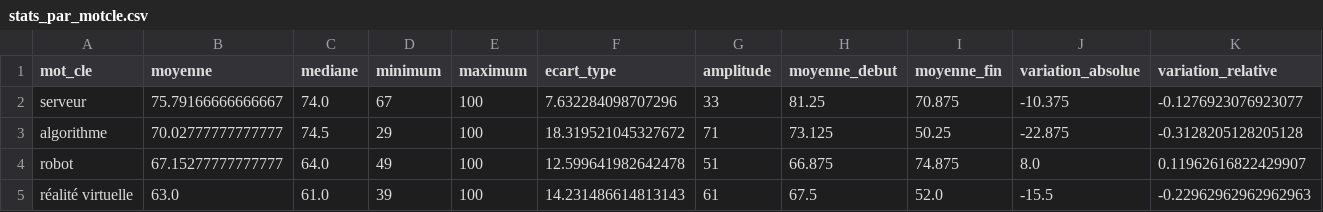
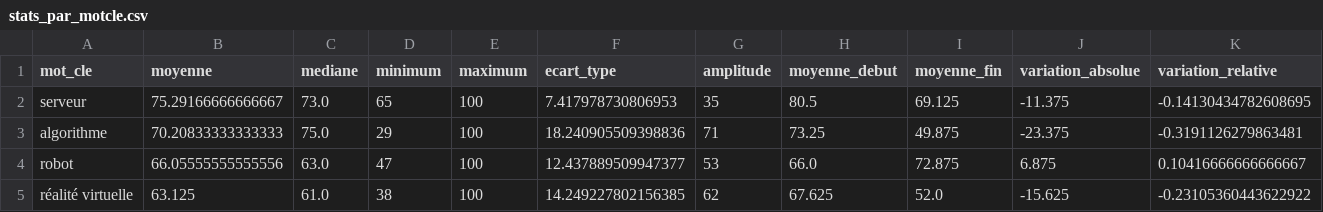
Before and after one commit to NacPKZ/projet-google-trends, a CSV file: data/processed/stats_par_motcle.csv, drawn as a sheet; only a part is shown; the diff covers the shown part only; the diff names each change by its address in the sheet, - before the commit and + after, or states it on an @@ line.

```diff
--- a/data/processed/stats_par_motcle.csv
+++ b/data/processed/stats_par_motcle.csv
-B2 (moyenne): 75.79166666666667
+B2 (moyenne): 75.29166666666667
-C2 (mediane): 74.0
+C2 (mediane): 73.0
-D2 (minimum): 67
+D2 (minimum): 65
-F2 (ecart_type): 7.632284098707296
+F2 (ecart_type): 7.417978730806953
-G2 (amplitude): 33
+G2 (amplitude): 35
-H2 (moyenne_debut): 81.25
+H2 (moyenne_debut): 80.5
-I2 (moyenne_fin): 70.875
+I2 (moyenne_fin): 69.125
-J2 (variation_absolue): -10.375
+J2 (variation_absolue): -11.375
-K2 (variation_relative): -0.1276923076923077
+K2 (variation_relative): -0.14130434782608695
-B3 (moyenne): 70.02777777777777
+B3 (moyenne): 70.20833333333333
-C3 (mediane): 74.5
+C3 (mediane): 75.0
-F3 (ecart_type): 18.319521045327672
+F3 (ecart_type): 18.240905509398836
-H3 (moyenne_debut): 73.125
+H3 (moyenne_debut): 73.25
-I3 (moyenne_fin): 50.25
+I3 (moyenne_fin): 49.875
-J3 (variation_absolue): -22.875
+J3 (variation_absolue): -23.375
-K3 (variation_relative): -0.3128205128205128
+K3 (variation_relative): -0.3191126279863481
-B4 (moyenne): 67.15277777777777
+B4 (moyenne): 66.05555555555556
-C4 (mediane): 64.0
+C4 (mediane): 63.0
-D4 (minimum): 49
+D4 (minimum): 47
-F4 (ecart_type): 12.599641982642478
+F4 (ecart_type): 12.437889509947377
-G4 (amplitude): 51
+G4 (amplitude): 53
-H4 (moyenne_debut): 66.875
+H4 (moyenne_debut): 66.0
-I4 (moyenne_fin): 74.875
+I4 (moyenne_fin): 72.875
-J4 (variation_absolue): 8.0
+J4 (variation_absolue): 6.875
-K4 (variation_relative): 0.11962616822429907
+K4 (variation_relative): 0.10416666666666667
-B5 (moyenne): 63.0
+B5 (moyenne): 63.125
-D5 (minimum): 39
+D5 (minimum): 38
-F5 (ecart_type): 14.231486614813143
+F5 (ecart_type): 14.249227802156385
-G5 (amplitude): 61
+G5 (amplitude): 62
-H5 (moyenne_debut): 67.5
+H5 (moyenne_debut): 67.625
-J5 (variation_absolue): -15.5
+J5 (variation_absolue): -15.625
-K5 (variation_relative): -0.22962962962962963
+K5 (variation_relative): -0.23105360443622922
```
Also changed, not shown: 2 added rows, 2 removed rows and 103 edited cells elsewhere in this file, data/processed/X_scaled_clustering.csv, data/processed/clusters_motscles.csv, 19 other files.
